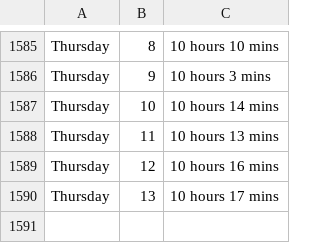
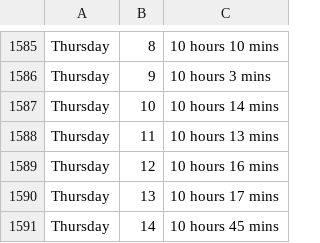
Before and after one commit to ospsy/tn, a CSV file: times.csv, drawn as a sheet; only a part is shown, gaps mark what is left out; the diff names each change by its address in the sheet, - before the commit and + after, or states it on an @@ line.

Commit message:
next

```diff
--- a/times.csv
+++ b/times.csv
+row 1591: Thursday | 14 | 10 hours 45 mins
```
